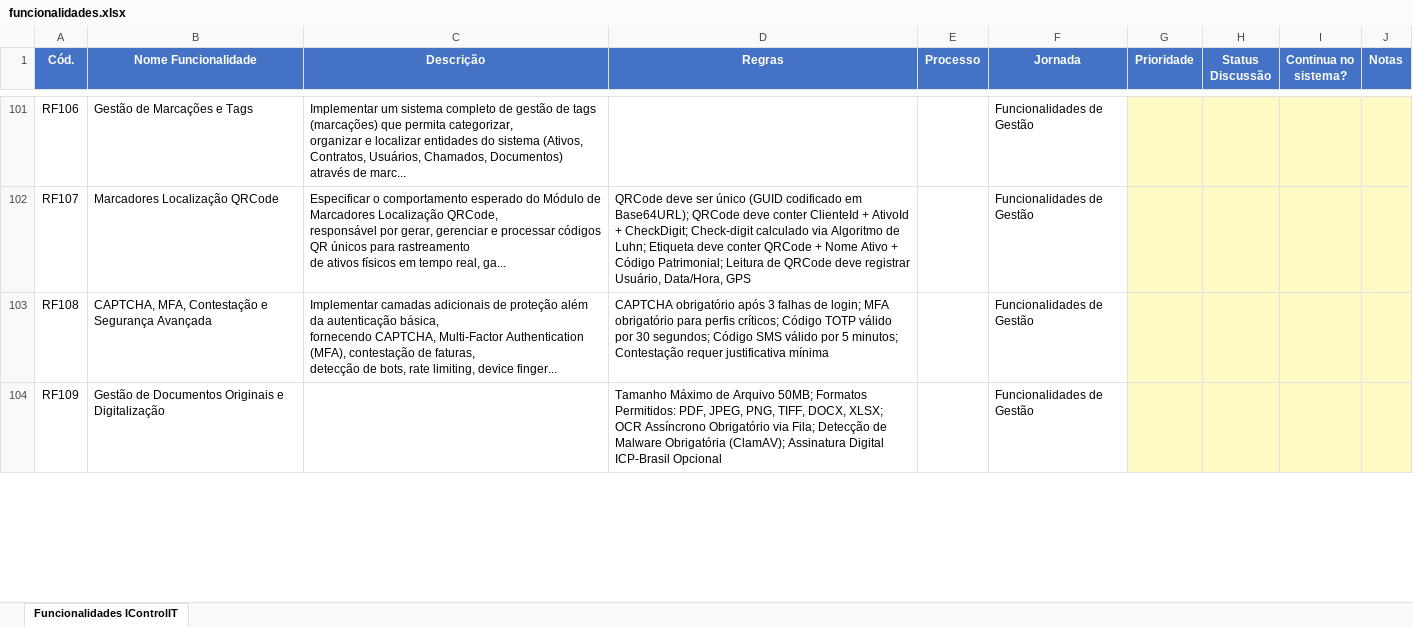
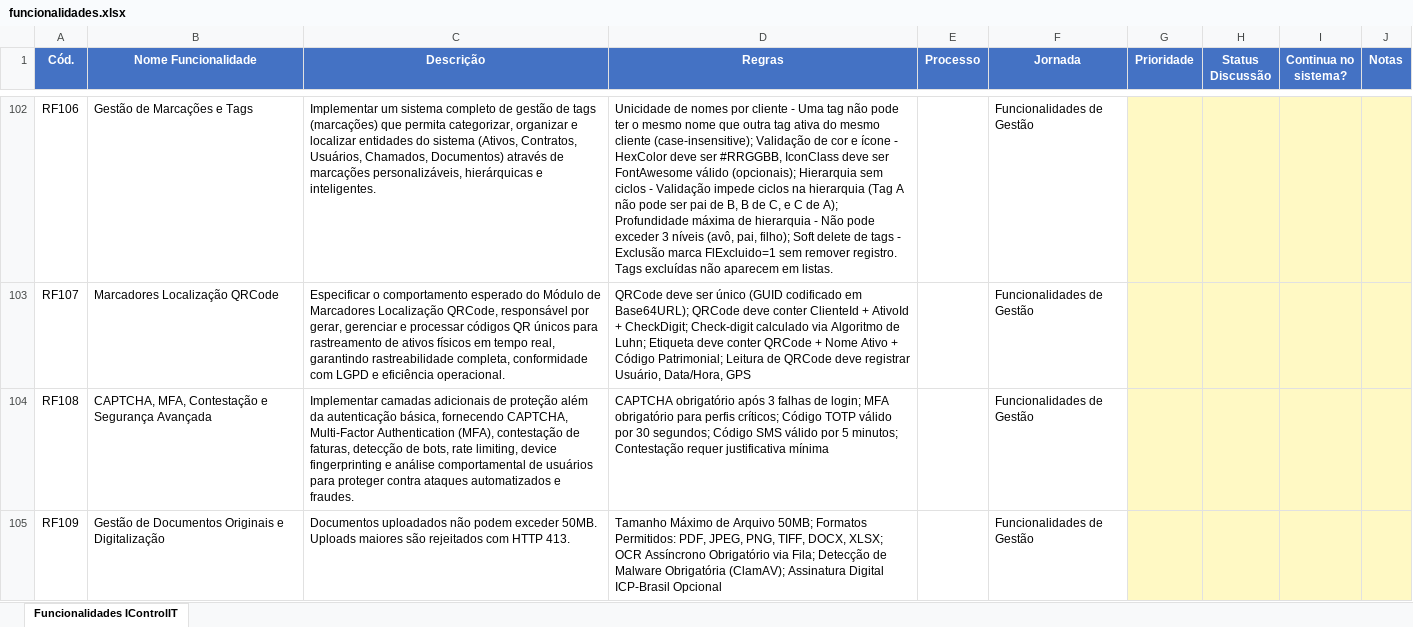
Before and after one commit to alc-br/Governanca-por-IA-IControlIT-Refatoracao, an Excel workbook: funcionalidades.xlsx, sheet Funcionalidades IControlIT, drawn as a sheet; only a part is shown, gaps mark what is left out; values as stored, in another font and other column widths than the file's, no borders; addresses are those after the commit; the diff covers the shown part only; the diff names each change by its address in the sheet, - before the commit and + after, or states it on an @@ line.

```diff
--- a/funcionalidades.xlsx (sheet Funcionalidades IControlIT)
+++ b/funcionalidades.xlsx (sheet Funcionalidades IControlIT)
-C102 (Descrição): …através de marc...
+C102 (Descrição): …através de marcações personalizáveis, hierárquicas e inteligentes.
-D102 (Regras): (empty)
+D102 (Regras): Unicidade de nomes por cliente - Uma tag não pode ter o mesmo nome que outra tag ativa do mesmo cliente (case-insensitive); Validação de cor e ícone - HexColor deve ser #RRGGBB, IconClass deve ser FontAwesome válido (opcionais); Hierarquia sem ciclos - Validação impede ciclos na hierarquia (Tag A não pode ser pai de B, B de C, e C de A); Profundidade máxima de hierarquia - Não pode exceder 3 níveis (avô, pai, filho); Soft delete de tags - Exclusão marca FlExcluido=1 sem remover registro. Tags excluídas não aparecem em listas.
-C103 (Descrição): …tempo real, ga...
+C103 (Descrição): …tempo real, garantindo rastreabilidade completa, conformidade com LGPD e eficiência operacional.
-C104 (Descrição): …limiting, device finger...
+C104 (Descrição): …limiting, device fingerprinting e análise comportamental de usuários para proteger contra ataques automatizados e fraudes.
-C105 (Descrição): (empty)
+C105 (Descrição): Documentos uploadados não podem exceder 50MB. Uploads maiores são rejeitados com HTTP 413.
```
Also changed, not shown: 2 added rows and 130 edited cells elsewhere in this sheet, 54 other files.
